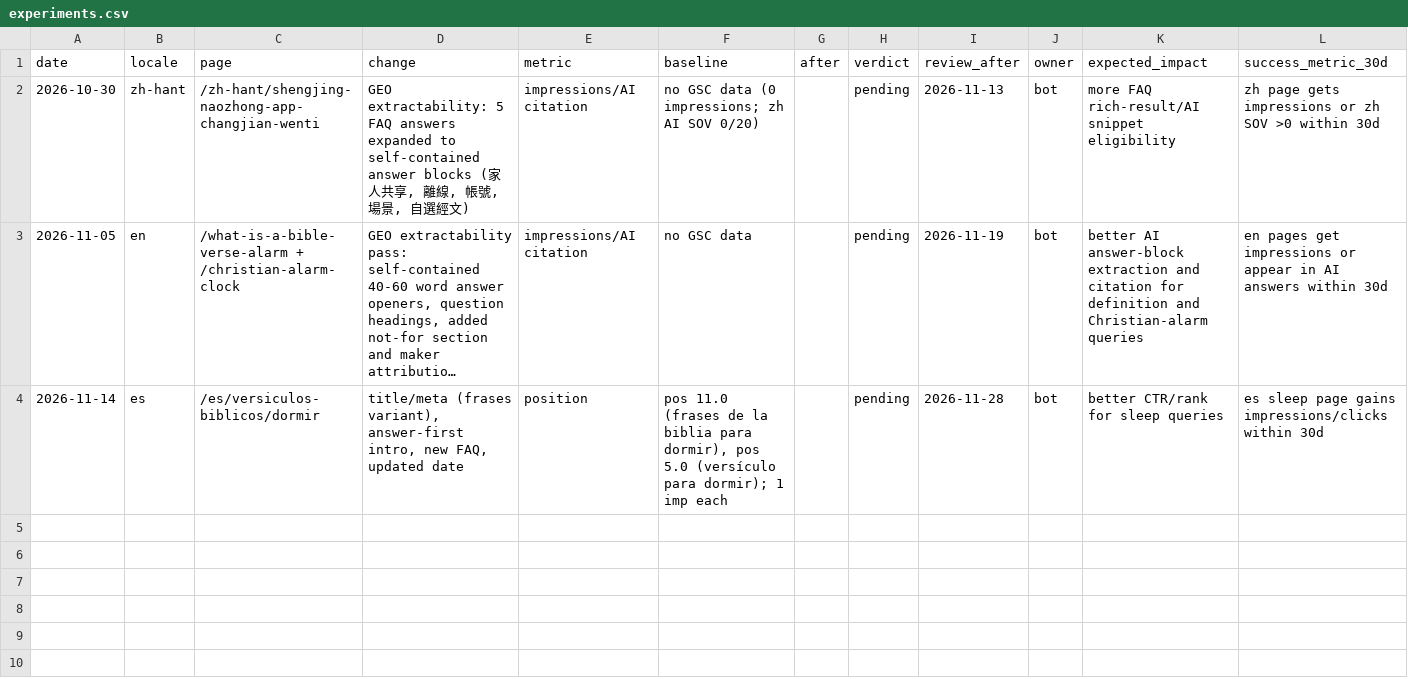
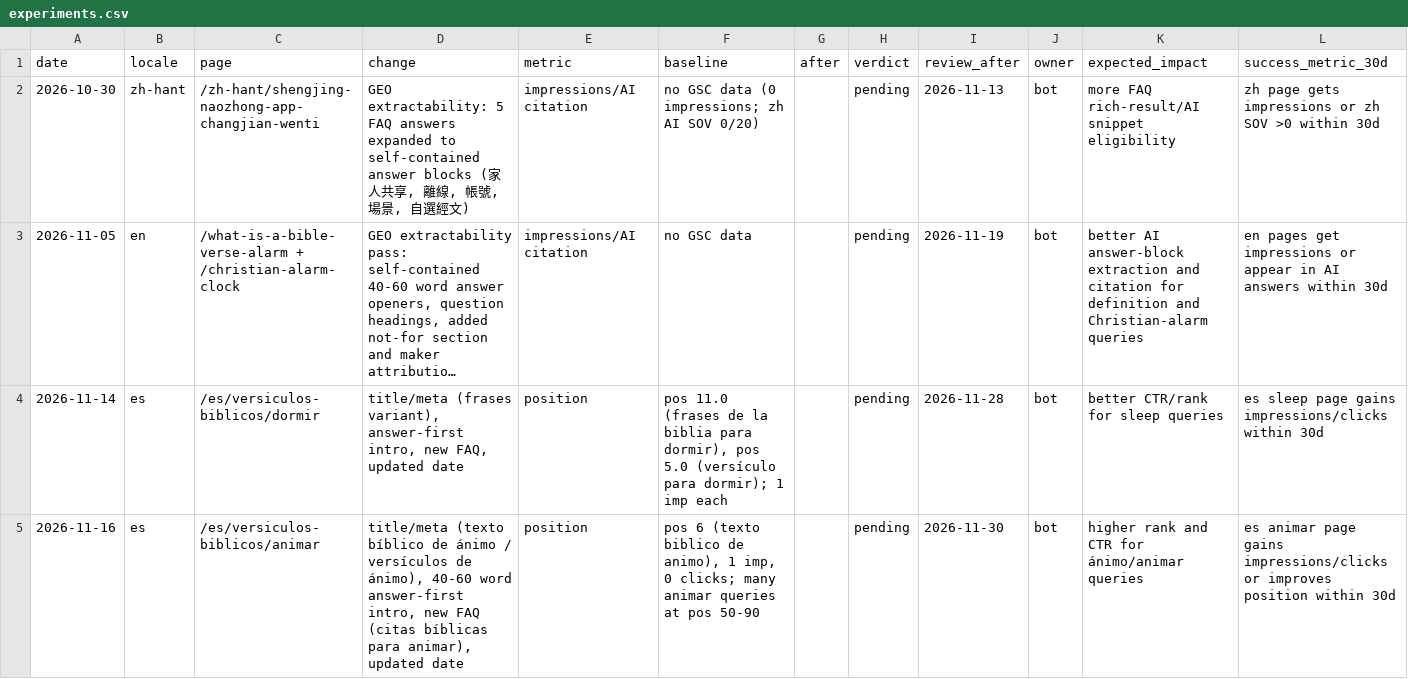
Before and after one commit to whoiskenneth-beep/bibleversealarm-site, a CSV file: seo/experiments.csv, drawn as a sheet; long unchanged cells end in ….

```diff
--- a/seo/experiments.csv
+++ b/seo/experiments.csv
@@ -4 +4,2 @@ date,locale,page,change,metric,baseline,after,verdict,review_after,owner,expecte
 2026-11-14,es,/es/versiculos-biblicos/dormir,"title/meta (frases variant), answer-first intro, new FAQ, updated date",position,"pos 11.0 (frases de la biblia para dormir), pos 5.0 (versículo para dormir); 1 imp each",,pending,2026-11-28,bot,"better CTR/rank for sleep queries","es sleep page gains impressions/clicks within 30d"
+2026-11-16,es,/es/versiculos-biblicos/animar,"title/meta (texto bíblico de ánimo / versículos de ánimo), 40-60 word answer-first intro, new FAQ (citas bíblicas para animar), updated date",position,"pos 6 (texto biblico de animo), 1 imp, 0 clicks; many animar queries at pos 50-90",,pending,2026-11-30,bot,"higher rank and CTR for ánimo/animar queries","es animar page gains impressions/clicks or improves position within 30d"
```
Also changed, not shown: 2 other files.
